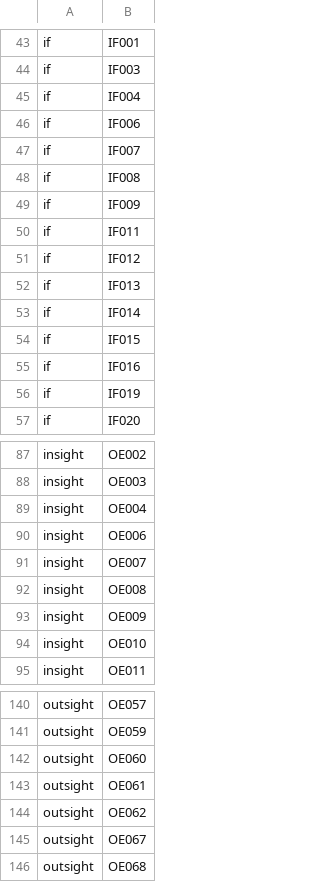
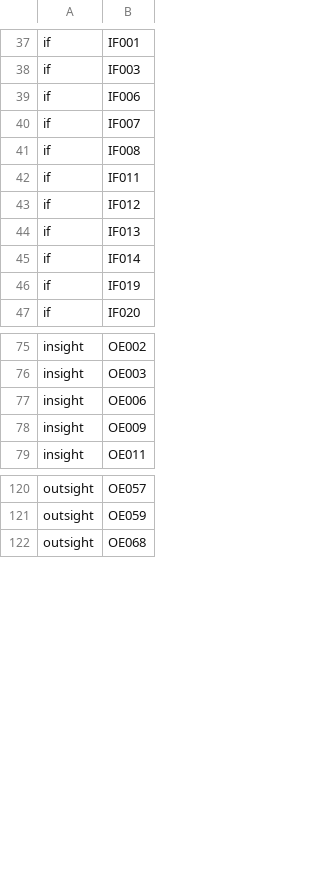
Before and after one commit to benceruleanlu/playworld-advancement, a TSV file: splits/heldout.tsv, drawn as a sheet; only a part is shown, gaps mark what is left out; the diff covers the shown part only; the diff names each change by its address in the sheet, - before the commit and + after, or states it on an @@ line.

```diff
--- a/splits/heldout.tsv
+++ b/splits/heldout.tsv
-row 45: if | IF004
-row 49: if | IF009
-row 54: if | IF015
-row 55: if | IF016
-row 89: insight | OE004
-row 91: insight | OE007
-row 92: insight | OE008
-row 94: insight | OE010
-row 142: outsight | OE060
-row 143: outsight | OE061
-row 144: outsight | OE062
-row 145: outsight | OE067
```
Also changed, not shown: 12 removed rows elsewhere in this file, 10 other files.
